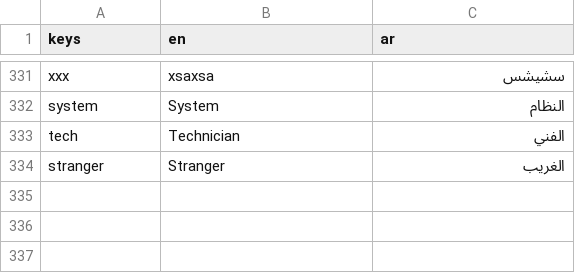
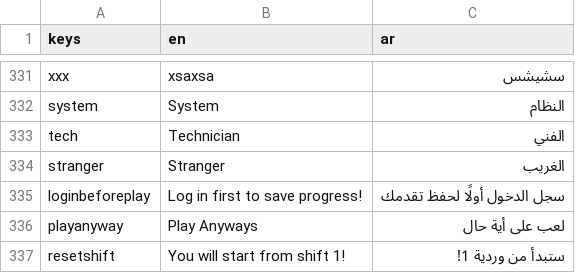
Before and after one commit to NileKnight1/the-graves, a CSV file: Xtranslation.csv, drawn as a sheet; only a part is shown, gaps mark what is left out; the diff names each change by its address in the sheet, - before the commit and + after, or states it on an @@ line.

Commit message:
added screen for reseting progress when prssing new game

```diff
--- a/Xtranslation.csv
+++ b/Xtranslation.csv
+row 335: loginbeforeplay | Log in first to save progress! | سجل الدخول أولًا لحفظ تقدمك
+row 336: playanyway | Play Anyways | لعب على أية حال
+row 337: resetshift | You will start from shift 1! | ستبدأ من وردية 1!
```
Also changed, not shown: 5 other files.
